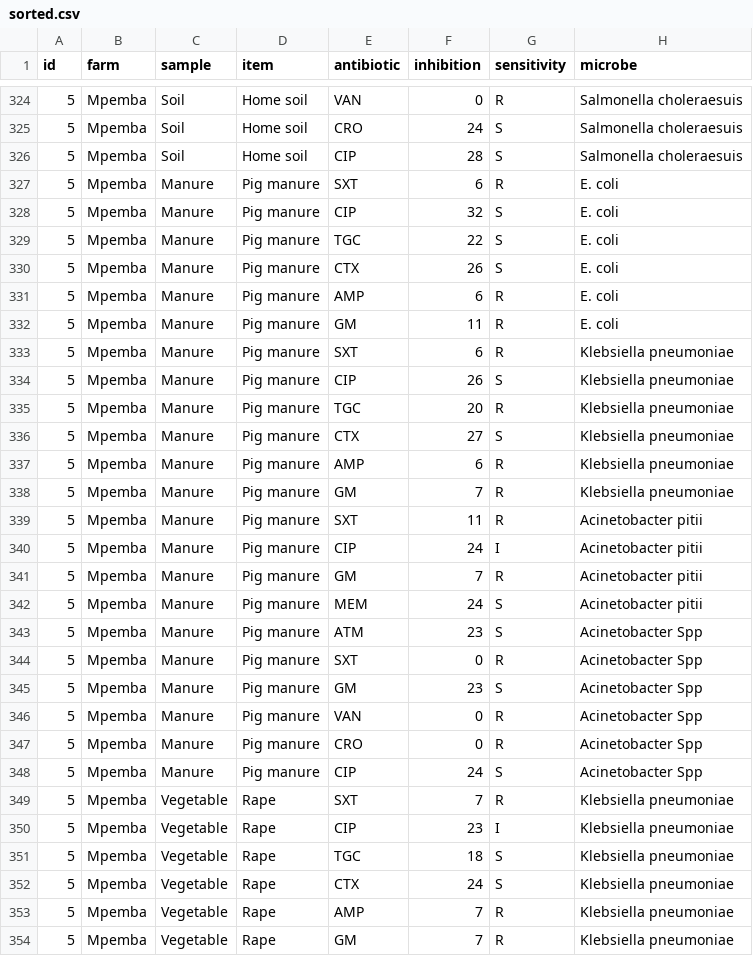
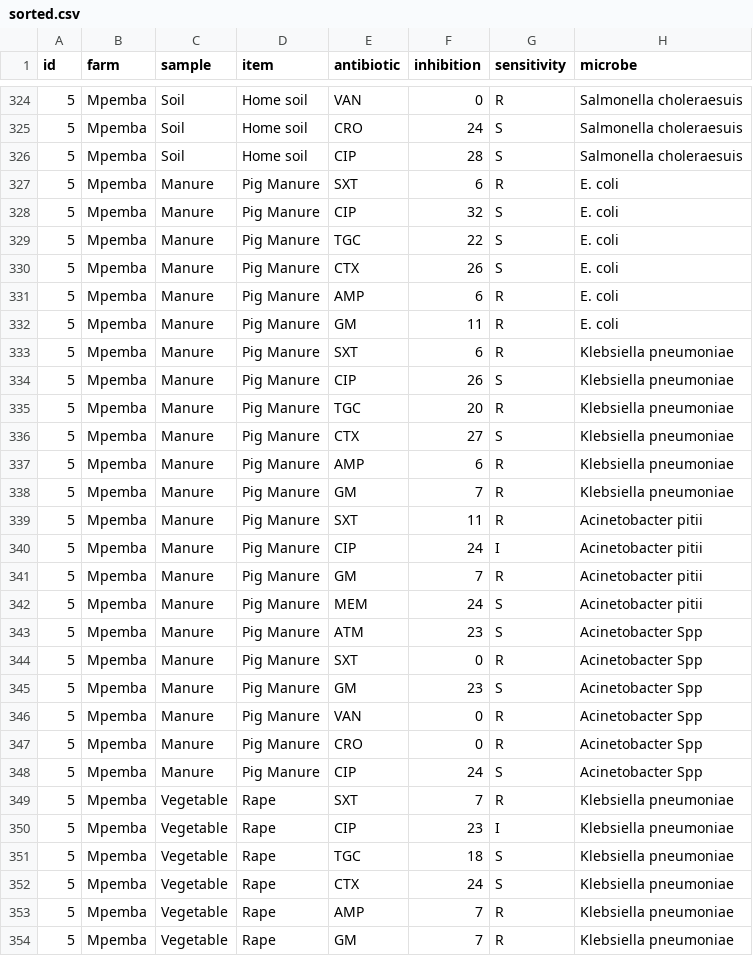
Before and after one commit to myesaya/amon-must, a CSV file: data/raw/sorted.csv, drawn as a sheet; only a part is shown, gaps mark what is left out; the diff covers the shown part only.

```diff
--- a/data/raw/sorted.csv
+++ b/data/raw/sorted.csv
@@ -326,24 +326,24 @@ id,farm,sample,item,antibiotic,inhibition,sensitivity,microbe,,,,,,
 5,Mpemba,Soil, Home soil,CIP,28,S,Salmonella choleraesuis,,,,,,
-5,Mpemba,Manure, Pig manure,SXT,6,R,E. coli,,,,,,
-5,Mpemba,Manure, Pig manure,CIP,32,S,E. coli,,,,,,
-5,Mpemba,Manure, Pig manure,TGC,22,S,E. coli,,,,,,
-5,Mpemba,Manure, Pig manure,CTX,26,S,E. coli,,,,,,
-5,Mpemba,Manure, Pig manure,AMP,6,R,E. coli,,,,,,
-5,Mpemba,Manure, Pig manure,GM,11,R,E. coli,,,,,,
-5,Mpemba,Manure, Pig manure,SXT,6,R,Klebsiella pneumoniae,,,,,,
-5,Mpemba,Manure, Pig manure,CIP,26,S,Klebsiella pneumoniae,,,,,,
-5,Mpemba,Manure, Pig manure,TGC,20,R,Klebsiella pneumoniae,,,,,,
-5,Mpemba,Manure, Pig manure,CTX,27,S,Klebsiella pneumoniae,,,,,,
-5,Mpemba,Manure, Pig manure,AMP,6,R,Klebsiella pneumoniae,,,,,,
-5,Mpemba,Manure, Pig manure,GM,7,R,Klebsiella pneumoniae,,,,,,
-5,Mpemba,Manure, Pig manure,SXT,11,R,Acinetobacter pitii,,,,,,
-5,Mpemba,Manure, Pig manure,CIP,24,I,Acinetobacter pitii,,,,,,
-5,Mpemba,Manure, Pig manure,GM,7,R,Acinetobacter pitii,,,,,,
-5,Mpemba,Manure, Pig manure,MEM,24,S,Acinetobacter pitii,,,,,,
-5,Mpemba,Manure, Pig manure,ATM,23,S,Acinetobacter Spp,,,,,,
-5,Mpemba,Manure, Pig manure,SXT,0,R,Acinetobacter Spp,,,,,,
-5,Mpemba,Manure, Pig manure,GM,23,S,Acinetobacter Spp,,,,,,
-5,Mpemba,Manure, Pig manure,VAN,0,R,Acinetobacter Spp,,,,,,
-5,Mpemba,Manure, Pig manure,CRO,0,R,Acinetobacter Spp,,,,,,
-5,Mpemba,Manure, Pig manure,CIP,24,S,Acinetobacter Spp,,,,,,
+5,Mpemba,Manure, Pig Manure,SXT,6,R,E. coli,,,,,,
+5,Mpemba,Manure, Pig Manure,CIP,32,S,E. coli,,,,,,
+5,Mpemba,Manure, Pig Manure,TGC,22,S,E. coli,,,,,,
+5,Mpemba,Manure, Pig Manure,CTX,26,S,E. coli,,,,,,
+5,Mpemba,Manure, Pig Manure,AMP,6,R,E. coli,,,,,,
+5,Mpemba,Manure, Pig Manure,GM,11,R,E. coli,,,,,,
+5,Mpemba,Manure, Pig Manure,SXT,6,R,Klebsiella pneumoniae,,,,,,
+5,Mpemba,Manure, Pig Manure,CIP,26,S,Klebsiella pneumoniae,,,,,,
+5,Mpemba,Manure, Pig Manure,TGC,20,R,Klebsiella pneumoniae,,,,,,
+5,Mpemba,Manure, Pig Manure,CTX,27,S,Klebsiella pneumoniae,,,,,,
+5,Mpemba,Manure, Pig Manure,AMP,6,R,Klebsiella pneumoniae,,,,,,
+5,Mpemba,Manure, Pig Manure,GM,7,R,Klebsiella pneumoniae,,,,,,
+5,Mpemba,Manure, Pig Manure,SXT,11,R,Acinetobacter pitii,,,,,,
+5,Mpemba,Manure, Pig Manure,CIP,24,I,Acinetobacter pitii,,,,,,
+5,Mpemba,Manure, Pig Manure,GM,7,R,Acinetobacter pitii,,,,,,
+5,Mpemba,Manure, Pig Manure,MEM,24,S,Acinetobacter pitii,,,,,,
+5,Mpemba,Manure, Pig Manure,ATM,23,S,Acinetobacter Spp,,,,,,
+5,Mpemba,Manure, Pig Manure,SXT,0,R,Acinetobacter Spp,,,,,,
+5,Mpemba,Manure, Pig Manure,GM,23,S,Acinetobacter Spp,,,,,,
+5,Mpemba,Manure, Pig Manure,VAN,0,R,Acinetobacter Spp,,,,,,
+5,Mpemba,Manure, Pig Manure,CRO,0,R,Acinetobacter Spp,,,,,,
+5,Mpemba,Manure, Pig Manure,CIP,24,S,Acinetobacter Spp,,,,,,
 5,Mpemba,Vegetable, Rape,SXT,7,R,Klebsiella pneumoniae,,,,,,
```
Also changed, not shown: 69 edited cells elsewhere in this file, 5 other files.
